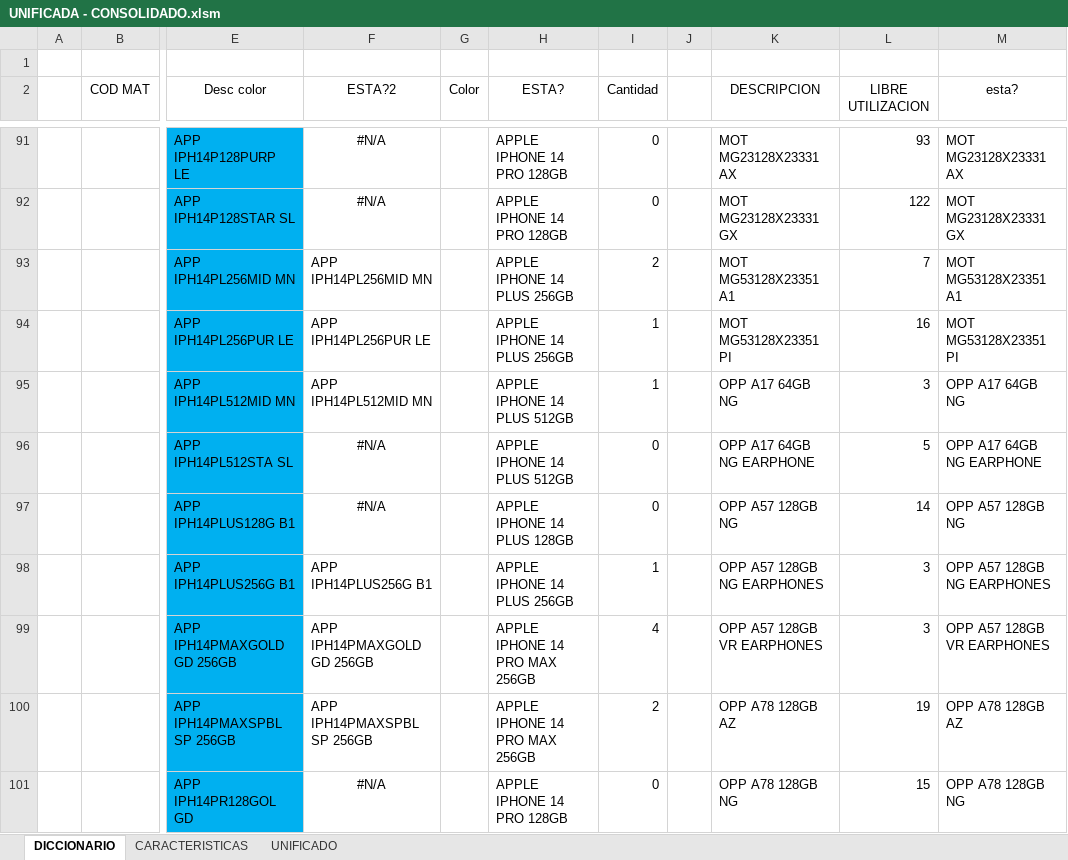
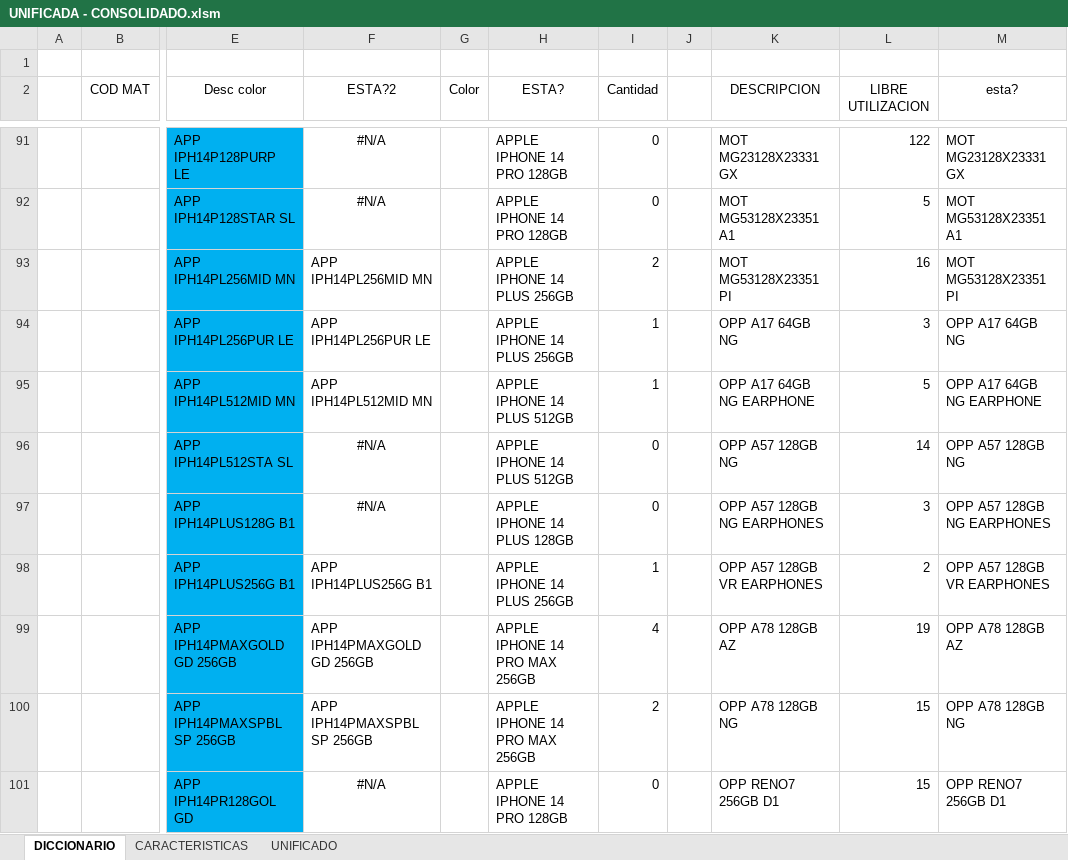
Before and after one commit to NoeCanoNunez/TC-Page, an Excel workbook: DB/UNIFICADA - CONSOLIDADO.xlsm, sheet DICCIONARIO, drawn as a sheet; only a part is shown, gaps mark what is left out; values as stored, in another font and other column widths than the file's, no borders; conditional formats and table styles not drawn; the diff covers the shown part only; the diff names each change by its address in the sheet, - before the commit and + after, or states it on an @@ line.

```diff
--- a/DB/UNIFICADA - CONSOLIDADO.xlsm (sheet DICCIONARIO)
+++ b/DB/UNIFICADA - CONSOLIDADO.xlsm (sheet DICCIONARIO)
-K91 (DESCRIPCION): MOT MG23128X23331 AX
+K91 (DESCRIPCION): MOT MG23128X23331 GX
-L91 (LIBRE UTILIZACION): 93
+L91 (LIBRE UTILIZACION): 122
-M91 (esta?): MOT MG23128X23331 AX
+M91 (esta?): MOT MG23128X23331 GX
-K92 (DESCRIPCION): MOT MG23128X23331 GX
+K92 (DESCRIPCION): MOT MG53128X23351 A1
-L92 (LIBRE UTILIZACION): 122
+L92 (LIBRE UTILIZACION): 5
-M92 (esta?): MOT MG23128X23331 GX
+M92 (esta?): MOT MG53128X23351 A1
-K93 (DESCRIPCION): MOT MG53128X23351 A1
+K93 (DESCRIPCION): MOT MG53128X23351 PI
-L93 (LIBRE UTILIZACION): 7
+L93 (LIBRE UTILIZACION): 16
-M93 (esta?): MOT MG53128X23351 A1
+M93 (esta?): MOT MG53128X23351 PI
-K94 (DESCRIPCION): MOT MG53128X23351 PI
+K94 (DESCRIPCION): OPP A17 64GB NG
-L94 (LIBRE UTILIZACION): 16
+L94 (LIBRE UTILIZACION): 3
-M94 (esta?): MOT MG53128X23351 PI
+M94 (esta?): OPP A17 64GB NG
-K95 (DESCRIPCION): OPP A17 64GB NG
+K95 (DESCRIPCION): OPP A17 64GB NG EARPHONE
-L95 (LIBRE UTILIZACION): 3
+L95 (LIBRE UTILIZACION): 5
-M95 (esta?): OPP A17 64GB NG
+M95 (esta?): OPP A17 64GB NG EARPHONE
-K96 (DESCRIPCION): OPP A17 64GB NG EARPHONE
+K96 (DESCRIPCION): OPP A57 128GB NG
-L96 (LIBRE UTILIZACION): 5
+L96 (LIBRE UTILIZACION): 14
-M96 (esta?): OPP A17 64GB NG EARPHONE
+M96 (esta?): OPP A57 128GB NG
-K97 (DESCRIPCION): OPP A57 128GB NG
+K97 (DESCRIPCION): OPP A57 128GB NG EARPHONES
-L97 (LIBRE UTILIZACION): 14
+L97 (LIBRE UTILIZACION): 3
-M97 (esta?): OPP A57 128GB NG
+M97 (esta?): OPP A57 128GB NG EARPHONES
-K98 (DESCRIPCION): OPP A57 128GB NG EARPHONES
+K98 (DESCRIPCION): OPP A57 128GB VR EARPHONES
-L98 (LIBRE UTILIZACION): 3
+L98 (LIBRE UTILIZACION): 2
-M98 (esta?): OPP A57 128GB NG EARPHONES
+M98 (esta?): OPP A57 128GB VR EARPHONES
-K99 (DESCRIPCION): OPP A57 128GB VR EARPHONES
+K99 (DESCRIPCION): OPP A78 128GB AZ
-L99 (LIBRE UTILIZACION): 3
+L99 (LIBRE UTILIZACION): 19
-M99 (esta?): OPP A57 128GB VR EARPHONES
+M99 (esta?): OPP A78 128GB AZ
-K100 (DESCRIPCION): OPP A78 128GB AZ
+K100 (DESCRIPCION): OPP A78 128GB NG
-L100 (LIBRE UTILIZACION): 19
+L100 (LIBRE UTILIZACION): 15
-M100 (esta?): OPP A78 128GB AZ
+M100 (esta?): OPP A78 128GB NG
-K101 (DESCRIPCION): OPP A78 128GB NG
+K101 (DESCRIPCION): OPP RENO7 256GB D1
-M101 (esta?): OPP A78 128GB NG
+M101 (esta?): OPP RENO7 256GB D1
```
Also changed, not shown: 4 added rows, 4 removed rows, 246 edited cells and cell formats elsewhere in this sheet, sheet UNIFICADO, 10 other files.
